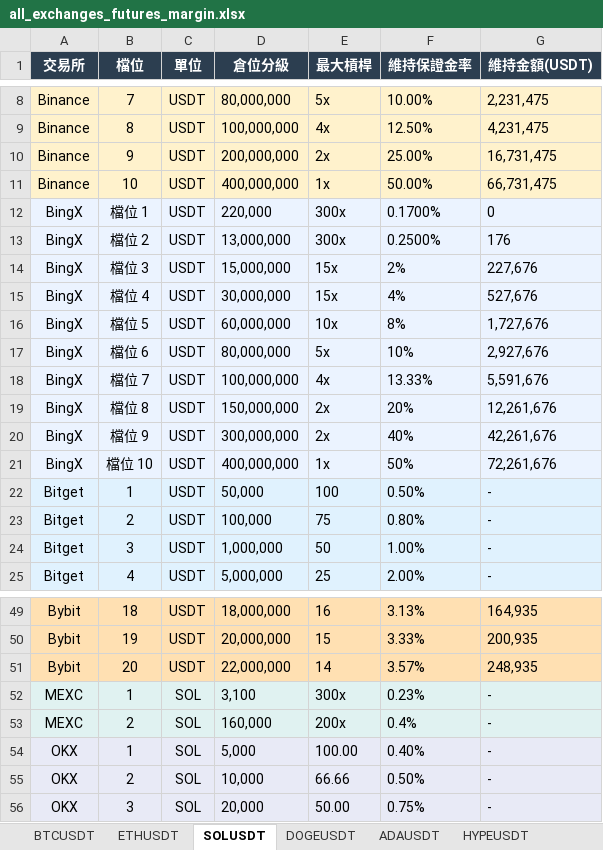
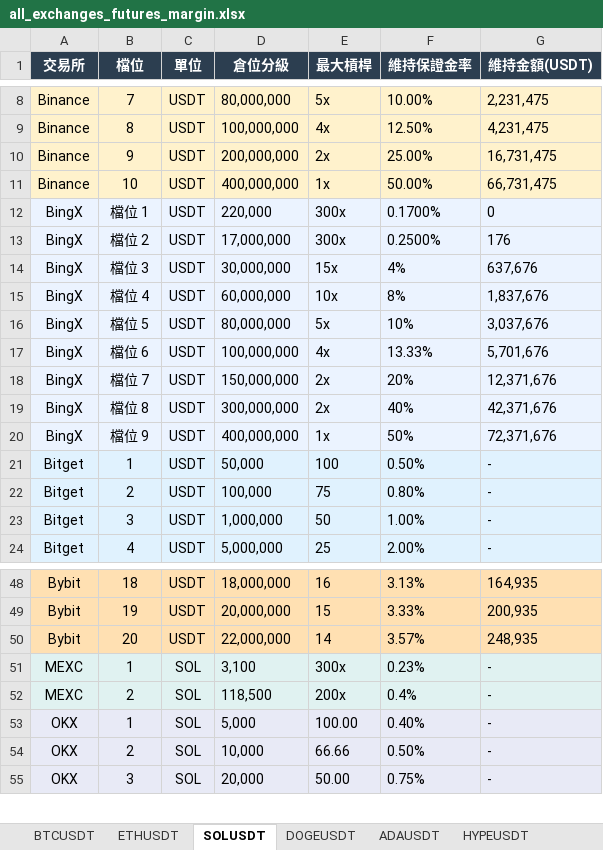
Before and after one commit to stkao891112/FUTURES-MARGIN-MATRIX, an Excel workbook: data/all_exchanges_futures_margin.xlsx, sheet SOLUSDT, drawn as a sheet; only a part is shown, gaps mark what is left out; values as stored, in another font and other column widths than the file's, no borders; removed rows and columns are numbered as before the commit, all else as after; the diff names each change by its address in the sheet, - before the commit and + after, or states it on an @@ line.

```diff
--- a/data/all_exchanges_futures_margin.xlsx (sheet SOLUSDT)
+++ b/data/all_exchanges_futures_margin.xlsx (sheet SOLUSDT)
-D13 (倉位分級): 13,000,000
+D13 (倉位分級): 17,000,000
-row 14: BingX | 檔位 3 | USDT | 15,000,000 | 15x | 2% | 227,676
-B14 (檔位): 檔位 4
+B14 (檔位): 檔位 3
-G14 (維持金額(USDT)): 527,676
+G14 (維持金額(USDT)): 637,676
-B15 (檔位): 檔位 5
+B15 (檔位): 檔位 4
-G15 (維持金額(USDT)): 1,727,676
+G15 (維持金額(USDT)): 1,837,676
-B16 (檔位): 檔位 6
+B16 (檔位): 檔位 5
-G16 (維持金額(USDT)): 2,927,676
+G16 (維持金額(USDT)): 3,037,676
-B17 (檔位): 檔位 7
+B17 (檔位): 檔位 6
-G17 (維持金額(USDT)): 5,591,676
+G17 (維持金額(USDT)): 5,701,676
-B18 (檔位): 檔位 8
+B18 (檔位): 檔位 7
-G18 (維持金額(USDT)): 12,261,676
+G18 (維持金額(USDT)): 12,371,676
-B19 (檔位): 檔位 9
+B19 (檔位): 檔位 8
-G19 (維持金額(USDT)): 42,261,676
+G19 (維持金額(USDT)): 42,371,676
-B20 (檔位): 檔位 10
+B20 (檔位): 檔位 9
-G20 (維持金額(USDT)): 72,261,676
+G20 (維持金額(USDT)): 72,371,676
-D52 (倉位分級): 160,000
+D52 (倉位分級): 118,500
```
Also changed, not shown: sheet MSTRUSDT, sheet ETHUSDT, sheet BTCUSDT, sheet ADAUSDT, sheet XRPUSDT, sheet HYPEUSDT, 1 more sheet, data/bingx_position_tier.xlsx, 6 other files.
